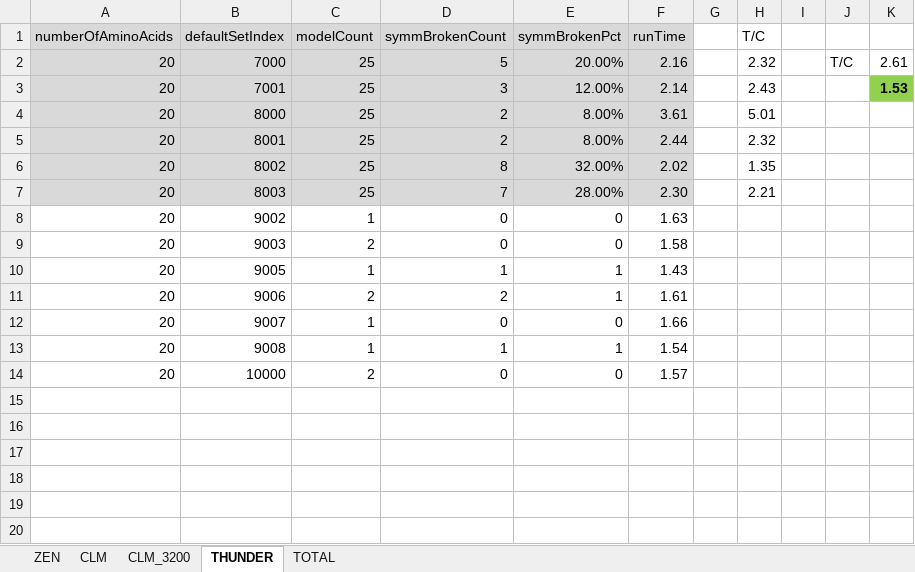
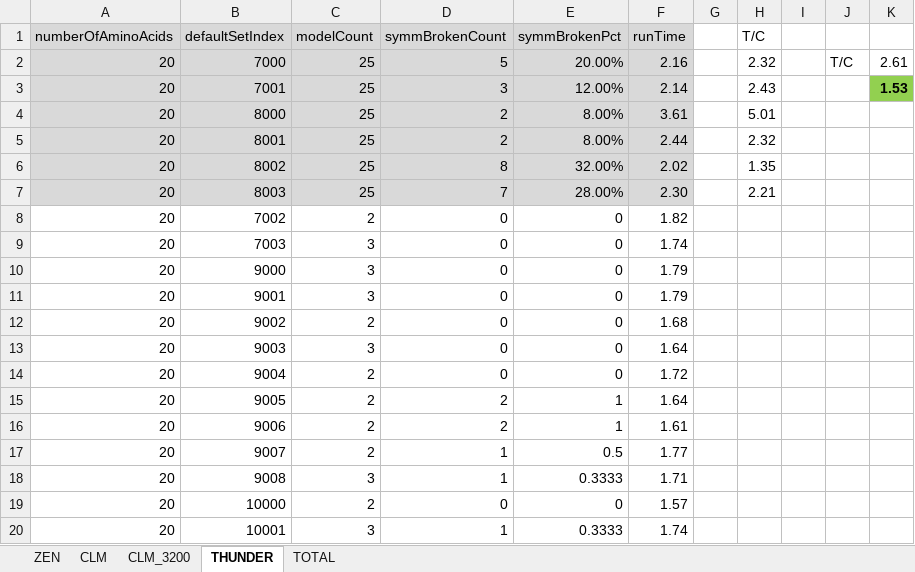
Before and after one commit to kkkmail/ClmFSharp, an Excel workbook: Math/Results_20190626.xlsx, sheet THUNDER, drawn as a sheet; values as stored, in another font and other column widths than the file's, no borders; addresses are those after the commit; the diff names each change by its address in the sheet, - before the commit and + after, or states it on an @@ line.

```diff
--- a/Math/Results_20190626.xlsx (sheet THUNDER)
+++ b/Math/Results_20190626.xlsx (sheet THUNDER)
+row 8: 20 | 7002 | 2 | 0 | 0 | 1.82
+row 9: 20 | 7003 | 3 | 0 | 0 | 1.74
+row 10: 20 | 9000 | 3 | 0 | 0 | 1.79
+row 11: 20 | 9001 | 3 | 0 | 0 | 1.79
-C12 (modelCount): 1
+C12 (modelCount): 2
-F12 (runTime): 1.63
+F12 (runTime): 1.68
-C13 (modelCount): 2
+C13 (modelCount): 3
-F13 (runTime): 1.58
+F13 (runTime): 1.64
+row 14: 20 | 9004 | 2 | 0 | 0 | 1.72
-C15 (modelCount): 1
+C15 (modelCount): 2
-D15 (symmBrokenCount): 1
+D15 (symmBrokenCount): 2
-F15 (runTime): 1.43
+F15 (runTime): 1.64
-C17 (modelCount): 1
+C17 (modelCount): 2
-D17 (symmBrokenCount): 0
+D17 (symmBrokenCount): 1
-E17 (symmBrokenPct): 0
+E17 (symmBrokenPct): 0.5
-F17 (runTime): 1.66
+F17 (runTime): 1.77
-C18 (modelCount): 1
+C18 (modelCount): 3
-E18 (symmBrokenPct): 1
+E18 (symmBrokenPct): 0.3333
-F18 (runTime): 1.54
+F18 (runTime): 1.71
+row 20: 20 | 10001 | 3 | 1 | 0.3333 | 1.74
```
Also changed, not shown: sheet TOTAL, sheet CLM_3200, sheet ZEN.
